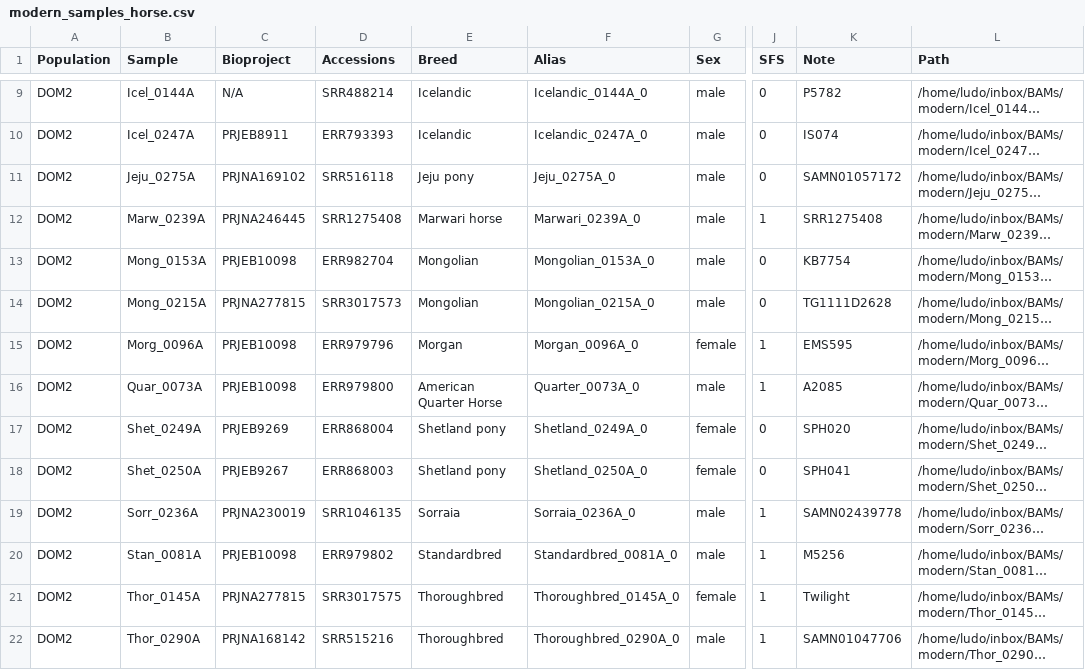
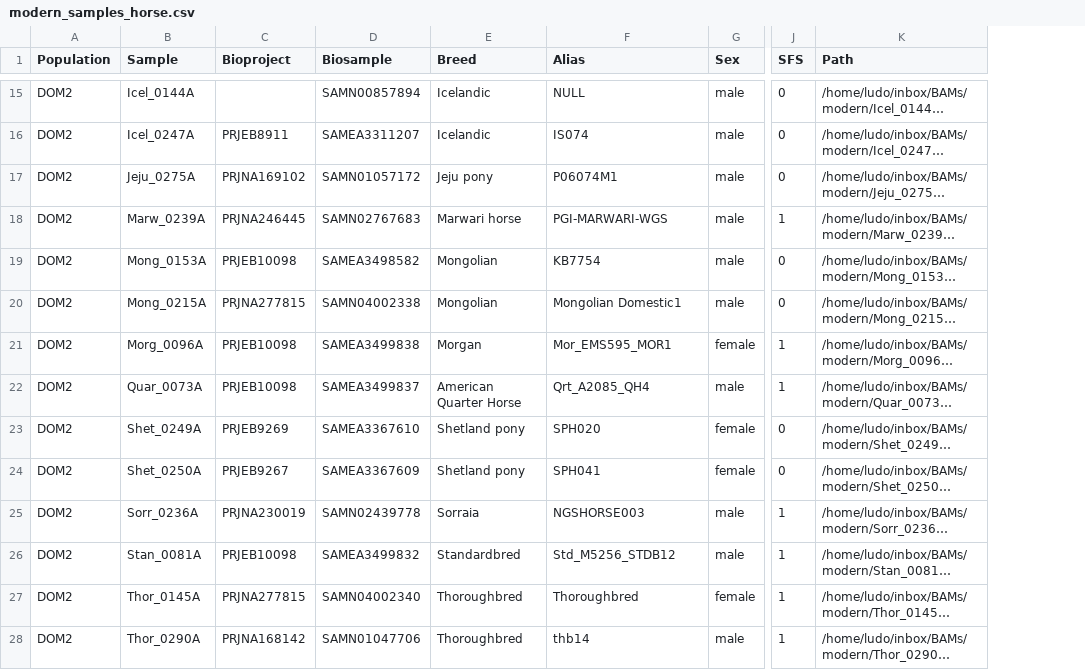
Before and after one commit to ekirving/alleletraj, a CSV file: data/modern_samples_horse.csv, drawn as a sheet; only a part is shown, gaps mark what is left out; long unchanged cells end in …; removed rows and columns are numbered as before the commit, all else as after; the diff covers the shown part only; the diff names each change by its address in the sheet, - before the commit and + after, or states it on an @@ line.

Commit message:
updated the modern horse accessions

```diff
--- a/data/modern_samples_horse.csv
+++ b/data/modern_samples_horse.csv
-column D (Accessions), rows 9-22: SRR488214 | ERR793393 | SRR516118 | SRR1275408 | ERR982704 | SRR3017573 | ERR979796 | ERR979800 | ERR868004 | ERR868003 | SRR1046135 | ERR979802 | SRR3017575 | SRR515216
+column D (Biosample), rows 15-28: SAMN00857894 | SAMEA3311207 | SAMN01057172 | SAMN02767683 | SAMEA3498582 | SAMN04002338 | SAMEA3499838 | SAMEA3499837 | SAMEA3367610 | SAMEA3367609 | SAMN02439778 | SAMEA3499832 | SAMN04002340 | SAMN01047706
-column K (Note), rows 9-22: P5782 | IS074 | SAMN01057172 | SRR1275408 | KB7754 | TG1111D2628 | EMS595 | A2085 | SPH020 | SPH041 | SAMN02439778 | M5256 | Twilight | SAMN01047706
-C15 (Bioproject): N/A
+C15 (Bioproject): (empty)
-F15 (Alias): Icelandic_0144A_0
+F15 (Alias): NULL
-F16 (Alias): Icelandic_0247A_0
+F16 (Alias): IS074
-F17 (Alias): Jeju_0275A_0
+F17 (Alias): P06074M1
-F18 (Alias): Marwari_0239A_0
+F18 (Alias): PGI-MARWARI-WGS
-F19 (Alias): Mongolian_0153A_0
+F19 (Alias): KB7754
-F20 (Alias): Mongolian_0215A_0
+F20 (Alias): Mongolian Domestic1
-F21 (Alias): Morgan_0096A_0
+F21 (Alias): Mor_EMS595_MOR1
-F22 (Alias): Quarter_0073A_0
+F22 (Alias): Qrt_A2085_QH4
-F23 (Alias): Shetland_0249A_0
+F23 (Alias): SPH020
-F24 (Alias): Shetland_0250A_0
+F24 (Alias): SPH041
-F25 (Alias): Sorraia_0236A_0
+F25 (Alias): NGSHORSE003
-F26 (Alias): Standardbred_0081A_0
+F26 (Alias): Std_M5256_STDB12
-F27 (Alias): Thoroughbred_0145A_0
+F27 (Alias): Thoroughbred
-F28 (Alias): Thoroughbred_0290A_0
+F28 (Alias): thb14
```
Also changed, not shown: 6 added rows, 6 removed rows and 11 edited cells elsewhere in this file, 1 other file.
